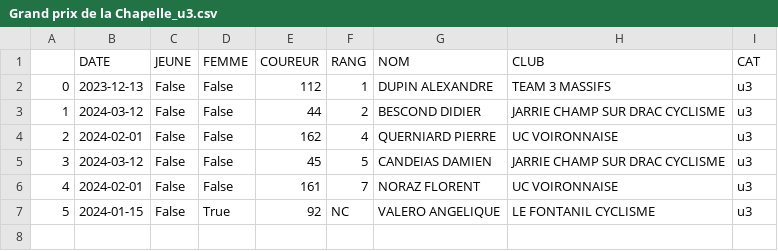
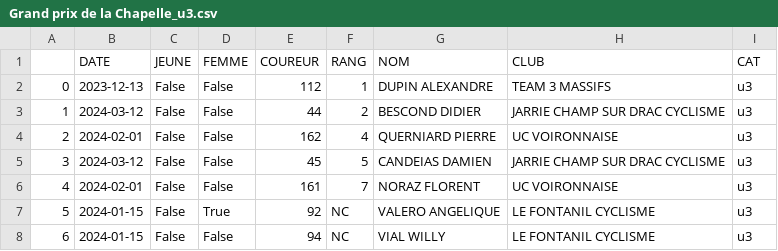
Before and after one commit to TimoWintz/challenge-ufolep, a CSV file: challenge_ufolep_backend/courses/resultats/Grand prix de la Chapelle_u3.csv, drawn as a sheet.

```diff
--- a/challenge_ufolep_backend/courses/resultats/Grand prix de la Chapelle_u3.csv
+++ b/challenge_ufolep_backend/courses/resultats/Grand prix de la Chapelle_u3.csv
@@ -7 +7,2 @@
 5,2024-01-15,False,True,92,NC,VALERO ANGELIQUE,LE FONTANIL CYCLISME,u3
+6,2024-01-15,False,False,94,NC,VIAL WILLY,LE FONTANIL CYCLISME,u3
```
Also changed, not shown: challenge_ufolep_backend/courses/2024_09_15_la_chapelle/u3.csv, clubs.csv, 3 other files.
